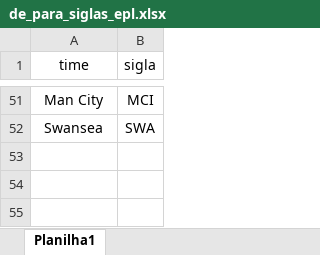
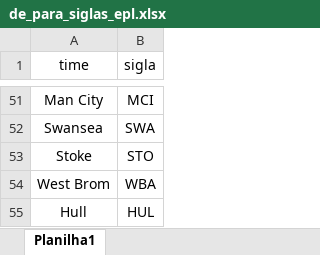
Before and after one commit to rafaelgasp/sofa_score, an Excel workbook: de_para_siglas_epl.xlsx, sheet Planilha1, drawn as a sheet; only a part is shown, gaps mark what is left out; values as stored, in another font and other column widths than the file's, no borders; charts and pictures not drawn; the diff names each change by its address in the sheet, - before the commit and + after, or states it on an @@ line.

```diff
--- a/de_para_siglas_epl.xlsx (sheet Planilha1)
+++ b/de_para_siglas_epl.xlsx (sheet Planilha1)
+row 53: Stoke | STO
+row 54: West Brom | WBA
+row 55: Hull | HUL
```
Also changed, not shown: 6 other files.
